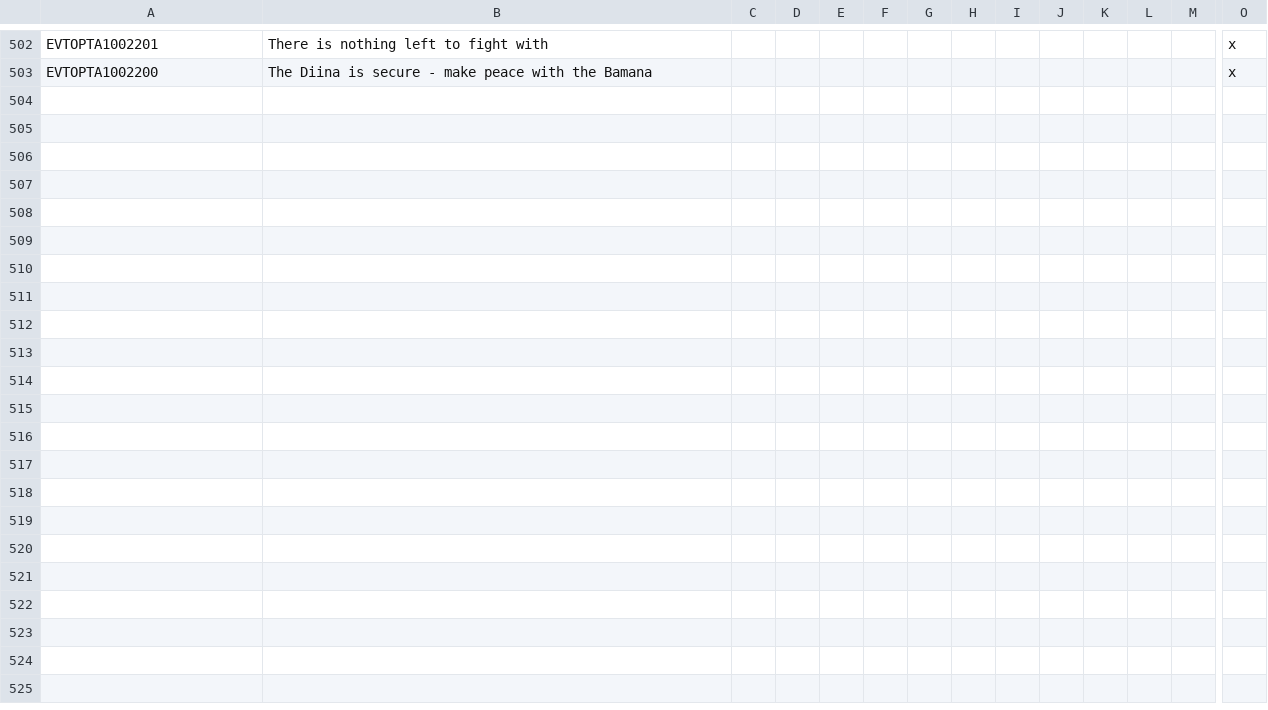
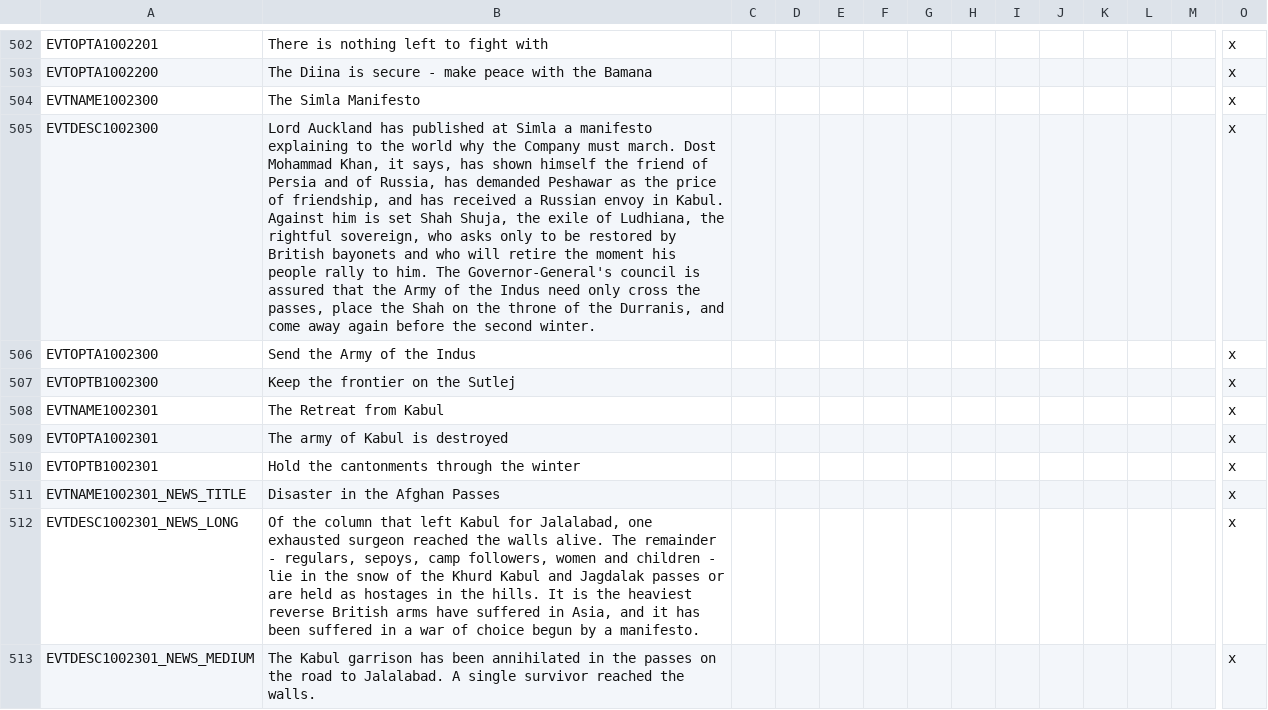
Before and after one commit to gnometa/concert-of-europe, a CSV file: CoE_RoI_R/localisation/GVG_events.csv, drawn as a sheet; only a part is shown, gaps mark what is left out; rows hold the shown columns only; the diff covers the shown part only; the diff names each change by its address in the sheet, - before the commit and + after, or states it on an @@ line.

```diff
--- a/CoE_RoI_R/localisation/GVG_events.csv
+++ b/CoE_RoI_R/localisation/GVG_events.csv
+row 504: EVTNAME1002300 | The Simla Manifesto |  |  |  |  |  |  |  |  |  |  |  | x
+row 505: EVTDESC1002300 | Lord Auckland has published at Simla a manifesto explaining to the world why the Company must march. Dost Mohammad Khan, it says, has shown himself the friend of Persia and of Russia, has demanded Peshawar as the price of friendship, and has received a Russian envoy in Kabul. Against him is set Shah Shuja, the exile of Ludhiana, the rightful sovereign, who asks only to be restored by British bayonets and who will retire the moment his people rally to him. The Governor-General's council is assured that the Army of the Indus need only cross the passes, place the Shah on the throne of the Durranis, and come away again before the second winter. |  |  |  |  |  |  |  |  |  |  |  | x
+row 506: EVTOPTA1002300 | Send the Army of the Indus |  |  |  |  |  |  |  |  |  |  |  | x
+row 507: EVTOPTB1002300 | Keep the frontier on the Sutlej |  |  |  |  |  |  |  |  |  |  |  | x
+row 508: EVTNAME1002301 | The Retreat from Kabul |  |  |  |  |  |  |  |  |  |  |  | x
+row 509: EVTOPTA1002301 | The army of Kabul is destroyed |  |  |  |  |  |  |  |  |  |  |  | x
+row 510: EVTOPTB1002301 | Hold the cantonments through the winter |  |  |  |  |  |  |  |  |  |  |  | x
+row 511: EVTNAME1002301_NEWS_TITLE | Disaster in the Afghan Passes |  |  |  |  |  |  |  |  |  |  |  | x
+row 512: EVTDESC1002301_NEWS_LONG | Of the column that left Kabul for Jalalabad, one exhausted surgeon reached the walls alive. The remainder - regulars, sepoys, camp followers, women and children - lie in the snow of the Khurd Kabul and Jagdalak passes or are held as hostages in the hills. It is the heaviest reverse British arms have suffered in Asia, and it has been suffered in a war of choice begun by a manifesto. |  |  |  |  |  |  |  |  |  |  |  | x
+row 513: EVTDESC1002301_NEWS_MEDIUM | The Kabul garrison has been annihilated in the passes on the road to Jalalabad. A single survivor reached the walls. |  |  |  |  |  |  |  |  |  |  |  | x
```
Also changed, not shown: 9 added rows elsewhere in this file, 3 other files.
